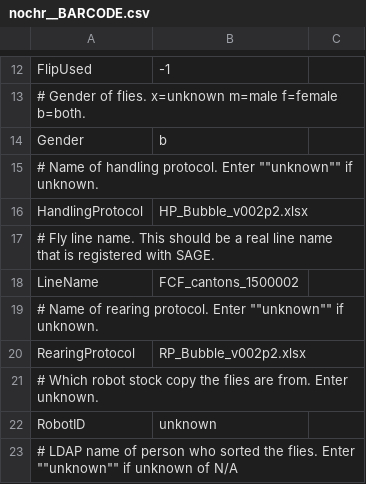
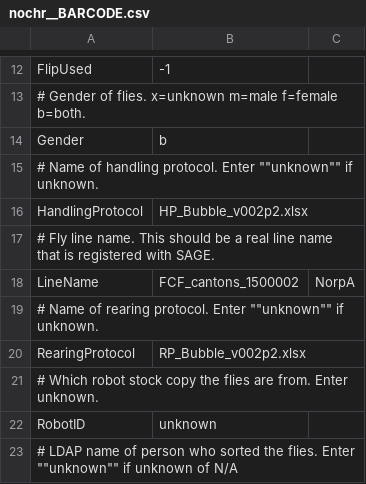
Before and after one commit to arobie/FlyBubbleParamFiles, a CSV file: ConditionFiles/nochr__BARCODE.csv, drawn as a sheet; only a part is shown, gaps mark what is left out.

Commit message:
new line name

```diff
--- a/ConditionFiles/nochr__BARCODE.csv
+++ b/ConditionFiles/nochr__BARCODE.csv
@@ -17,3 +17,3 @@ HandlingProtocol,HP_Bubble_v002p2.xlsx
 # Fly line name. This should be a real line name that is registered with SAGE.,
-LineName,FCF_cantons_1500002
+LineName,FCF_cantons_1500002,NorpA
 # Name of rearing protocol. Enter ""unknown"" if unknown.,
```
